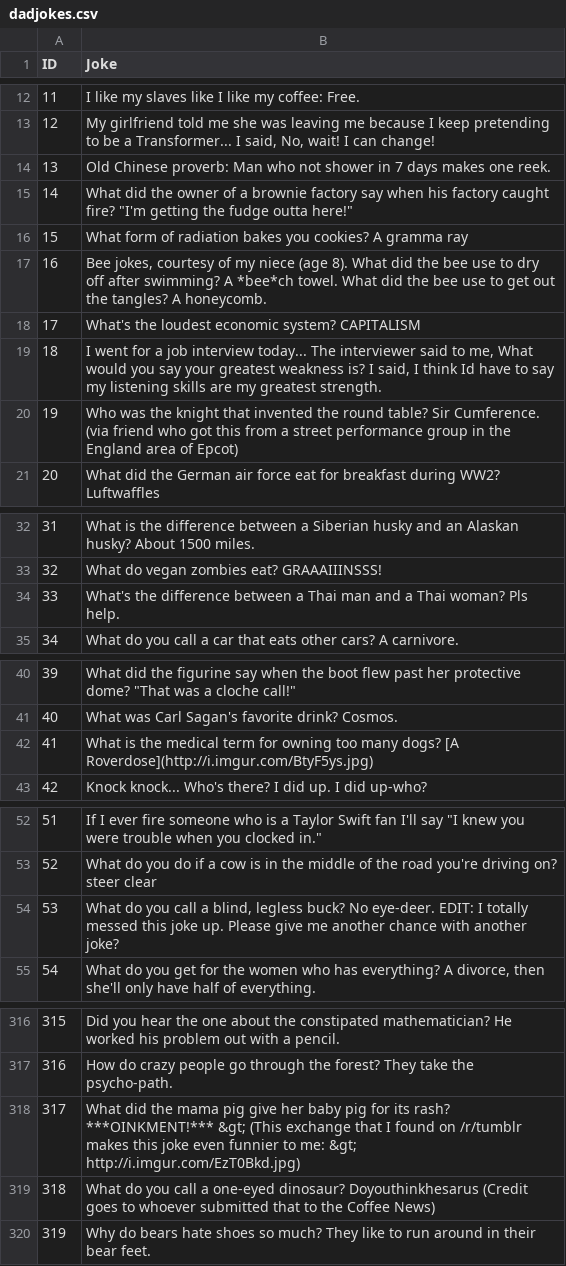
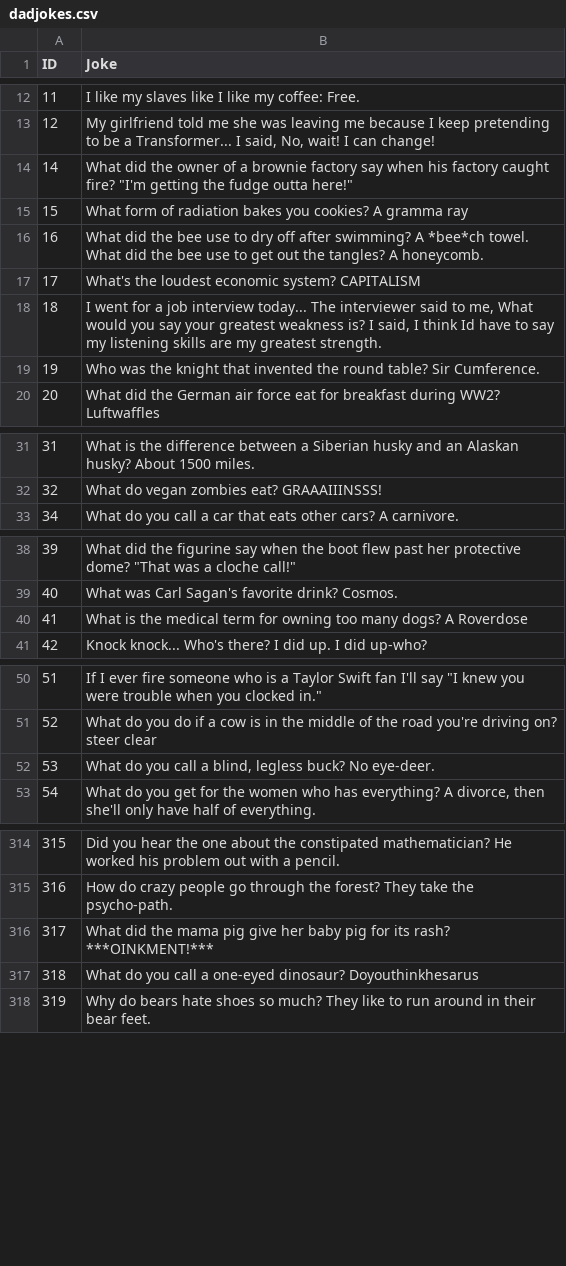
Before and after one commit to jSith/GroupBot, a CSV file: dadjokes.csv, drawn as a sheet; only a part is shown, gaps mark what is left out; the diff covers the shown part only.

Commit message:
clean jokes

```diff
--- a/dadjokes.csv
+++ b/dadjokes.csv
@@ -13,3 +13,2 @@
 12,"My girlfriend told me she was leaving me because I keep pretending to be a Transformer... I said, No, wait! I can change!"
-13,"Old Chinese proverb: Man who not shower in 7 days makes one reek."
 14,"What did the owner of a brownie factory say when his factory caught fire? ""I'm getting the fudge outta here!"""
@@ -17 +16 @@
-16,"Bee jokes, courtesy of my niece (age 8). What did the bee use to dry off after swimming? A *bee*ch towel. What did the bee use to get out the tangles? A honeycomb."
+16,What did the bee use to dry off after swimming? A *bee*ch towel. What did the bee use to get out the tangles? A honeycomb.
@@ -19,2 +18,2 @@
 18,"I went for a job interview today... The interviewer said to me, What would you say your greatest weakness is? I said, I think Id have to say my listening skills are my greatest strength."
-19,"Who was the knight that invented the round table? Sir Cumference. (via friend who got this from a street performance group in the England area of Epcot)"
+19,Who was the knight that invented the round table? Sir Cumference.
@@ -34 +32,0 @@
-33,"What's the difference between a Thai man and a Thai woman? Pls help."
@@ -42 +40 @@
-41,"What is the medical term for owning too many dogs? [A Roverdose](http://i.imgur.com/BtyF5ys.jpg)"
+41,What is the medical term for owning too many dogs? A Roverdose
@@ -54,2 +52,2 @@
-53,"What do you call a blind, legless buck? No eye-deer. EDIT: I totally messed this joke up. Please give me another chance with another joke?"
+53,"What do you call a blind, legless buck? No eye-deer. "
 54,"What do you get for the women who has everything? A divorce, then she'll only have half of everything."
@@ -318,2 +316,2 @@
-317,"What did the mama pig give her baby pig for its rash? ***OINKMENT!*** &gt; (This exchange that I found on /r/tumblr makes this joke even funnier to me: &gt; http://i.imgur.com/EzT0Bkd.jpg)"
-318,"What do you call a one-eyed dinosaur? Doyouthinkhesarus (Credit goes to whoever submitted that to the Coffee News)"
+317,What did the mama pig give her baby pig for its rash? ***OINKMENT!***
+318,What do you call a one-eyed dinosaur? Doyouthinkhesarus
```
Also changed, not shown: 7 edited cells elsewhere in this file.
